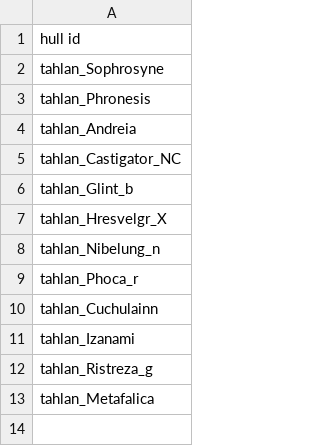
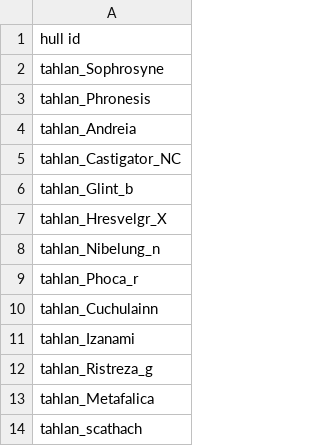
Before and after one commit to niatahl/tahlan-shipworks, a CSV file: data/config/chatter/boss_ships.csv, drawn as a sheet.

```diff
--- a/data/config/chatter/boss_ships.csv
+++ b/data/config/chatter/boss_ships.csv
@@ -13 +13,2 @@ tahlan_Ristreza_g
 tahlan_Metafalica
+tahlan_scathach
```
Also changed, not shown: data/hulls/ship_data.csv, data/shipsystems/ship_systems.csv, 11 other files.
